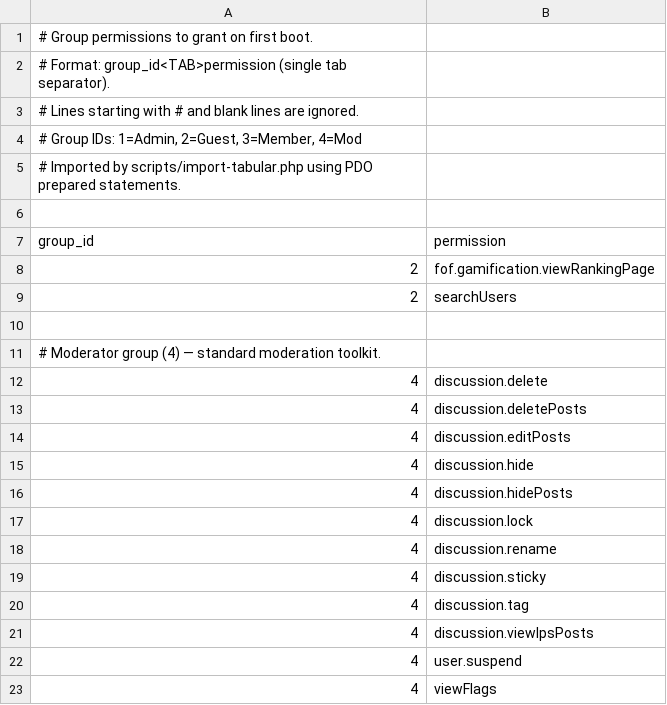
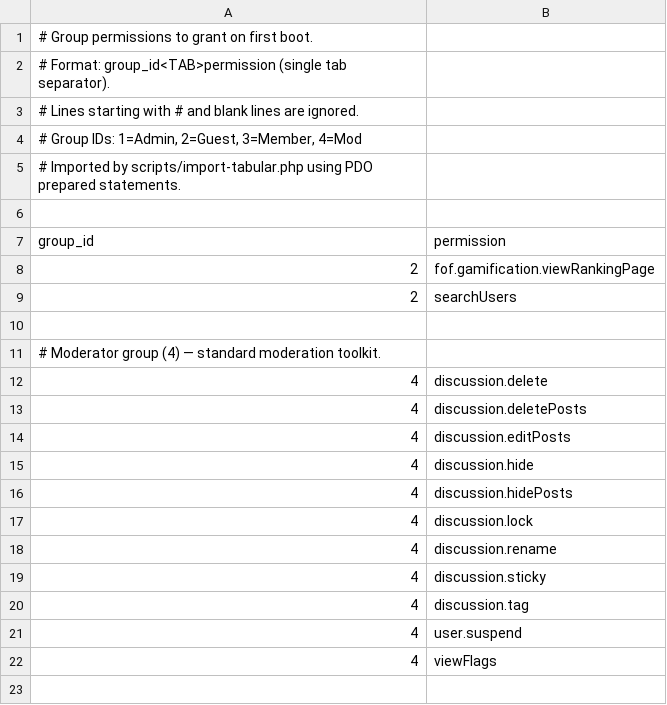
Before and after one commit to PrimateCoder/flarum-in-a-box, a TSV file: src/box/data/group-permissions.tsv, drawn as a sheet; the diff names each change by its address in the sheet, - before the commit and + after, or states it on an @@ line.

```diff
--- a/src/box/data/group-permissions.tsv
+++ b/src/box/data/group-permissions.tsv
-row 21: 4 | discussion.viewIpsPosts
```
Also changed, not shown: src/box/data/tags.tsv, 20 other files.
